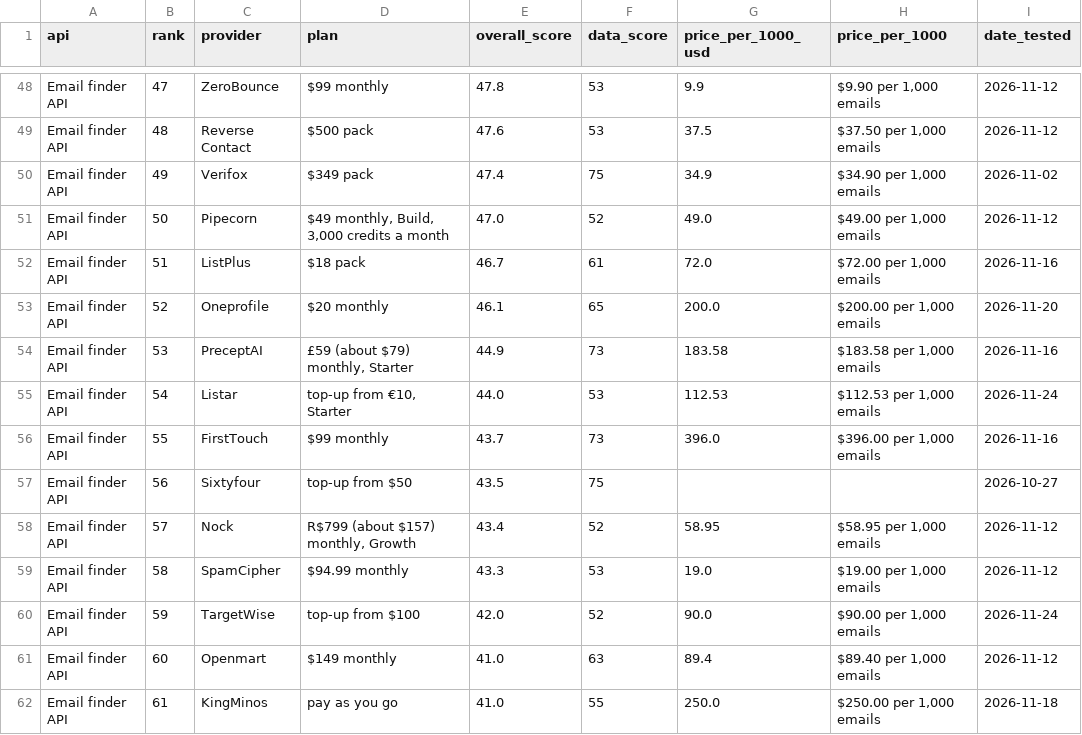
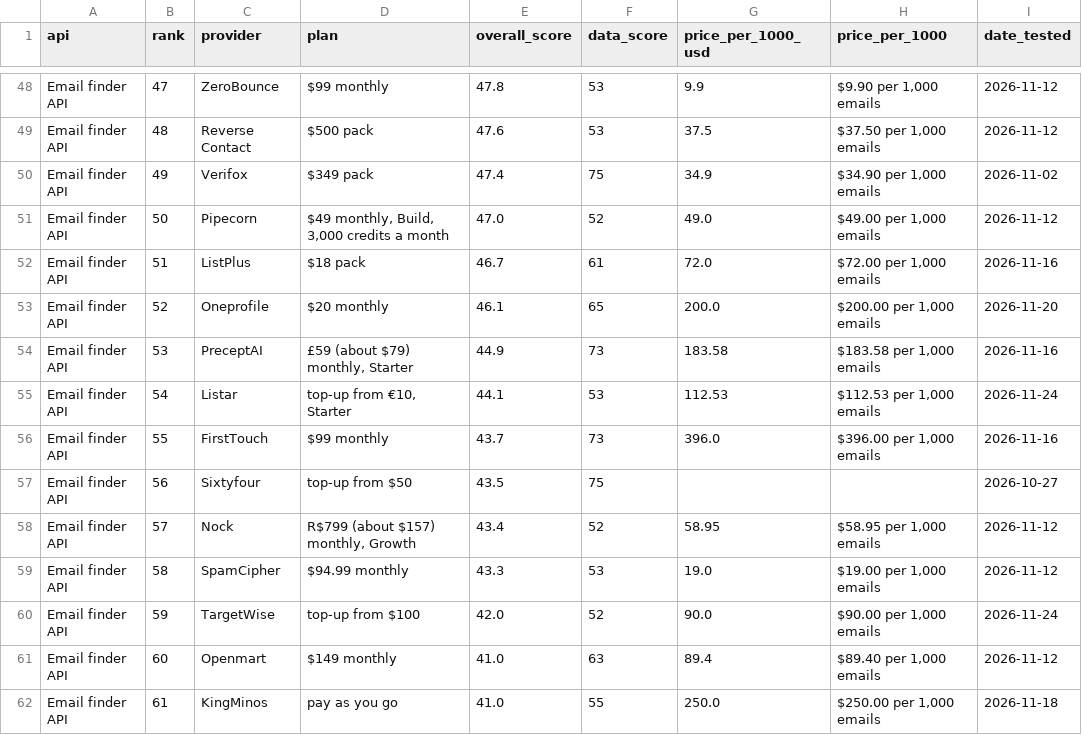
Before and after one commit to waynehamadi/best-email-finder-api, a CSV file: results.csv, drawn as a sheet; only a part is shown, gaps mark what is left out; the diff names each change by its address in the sheet, - before the commit and + after, or states it on an @@ line.

Commit message:
Benchmark results from datacircle.dev

```diff
--- a/results.csv
+++ b/results.csv
-E55 (overall_score): 44.0
+E55 (overall_score): 44.1
```
Also changed, not shown: 1 other file.
